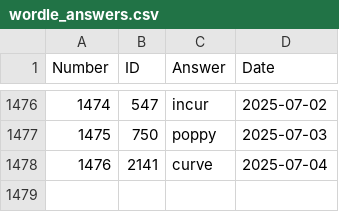
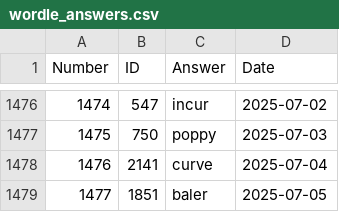
Before and after one commit to nicolas-guerra/PastWordle, a CSV file: wordle_answers.csv, drawn as a sheet; only a part is shown, gaps mark what is left out.

```diff
--- a/wordle_answers.csv
+++ b/wordle_answers.csv
@@ -1478 +1478,2 @@ Number,ID,Answer,Date
 1476,2141,curve,2025-07-04
+1477,1851,baler,2025-07-05
```
